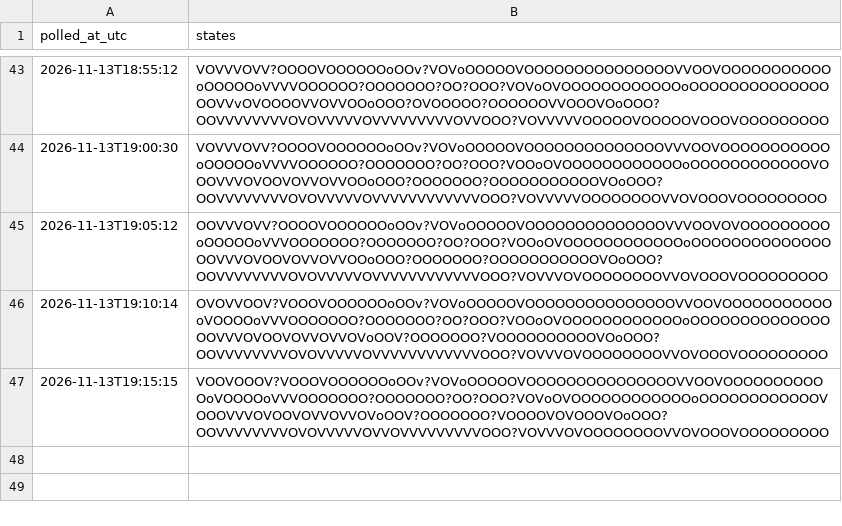
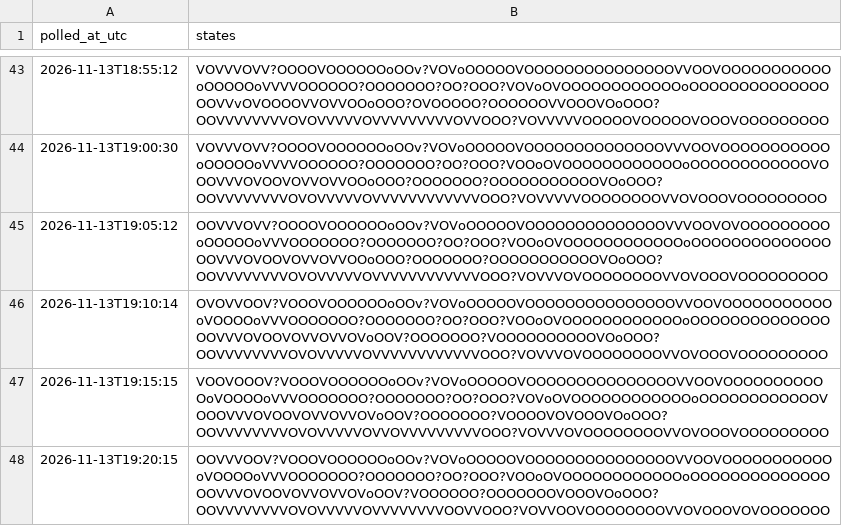
Before and after one commit to citina/curb-log, a CSV file: tools/data/ci/2026-11-13.csv, drawn as a sheet; only a part is shown, gaps mark what is left out; the diff names each change by its address in the sheet, - before the commit and + after, or states it on an @@ line.

Commit message:
poll 2026-11-13T19:20:19Z

```diff
--- a/tools/data/ci/2026-11-13.csv
+++ b/tools/data/ci/2026-11-13.csv
+row 48: 2026-11-13T19:20:15 | OOVVVOOV?VOOOVOOOOOOoOOv?VOVoOOOOOVOOOOOOOOOOOOOOOVVOOVOOOOOOOOOOOoVOOOOoVVVOOOOOOO?OOOOOOO?OO?OOO?VOOoOVOOOOOOOOOOOOoOOOOOOOOOOOOOOOOVVVOVOOVOVVOVVOVoOOV?VOOOOOO?OOOOOOOVOOOVOoOOO?OOVVVVVVVVOVOVVVVVOVVVVVVVVOOVVOOO?VOVVOOVOOOOOOOOVVOVOOOVOVOOOOOOO
```
